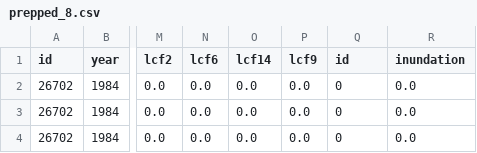
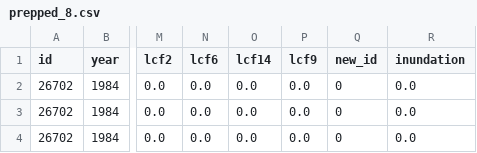
Before and after one commit to kysolvik/playa-inundation, a CSV file: playa-inundation/modeling/prepped_8.csv, drawn as a sheet; only a part is shown, gaps mark what is left out; the diff names each change by its address in the sheet, - before the commit and + after, or states it on an @@ line.

```diff
--- a/playa-inundation/modeling/prepped_8.csv
+++ b/playa-inundation/modeling/prepped_8.csv
-Q1: id
+Q1: new_id
```
Also changed, not shown: 1 other file.
